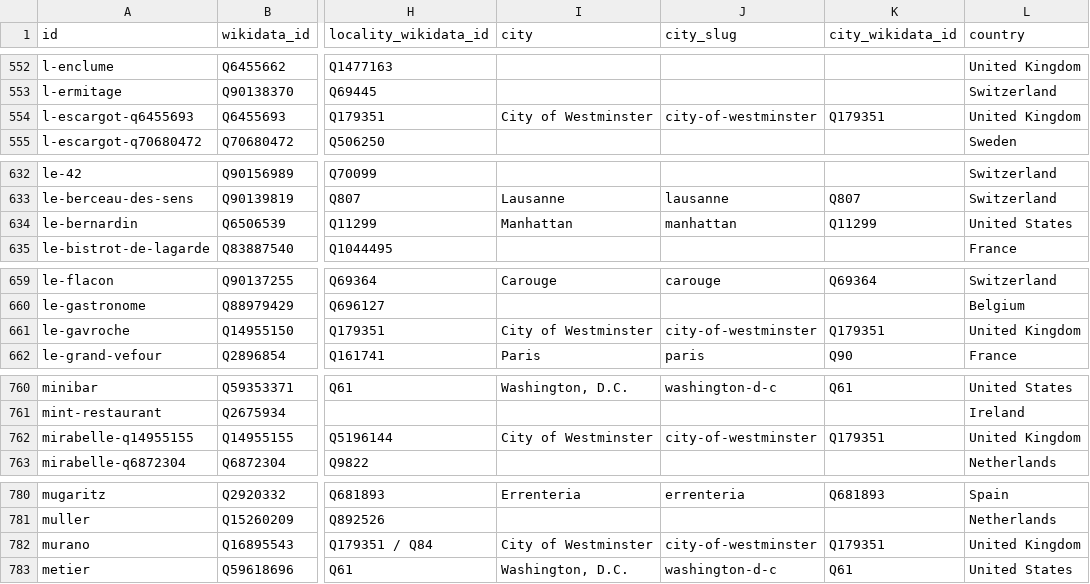
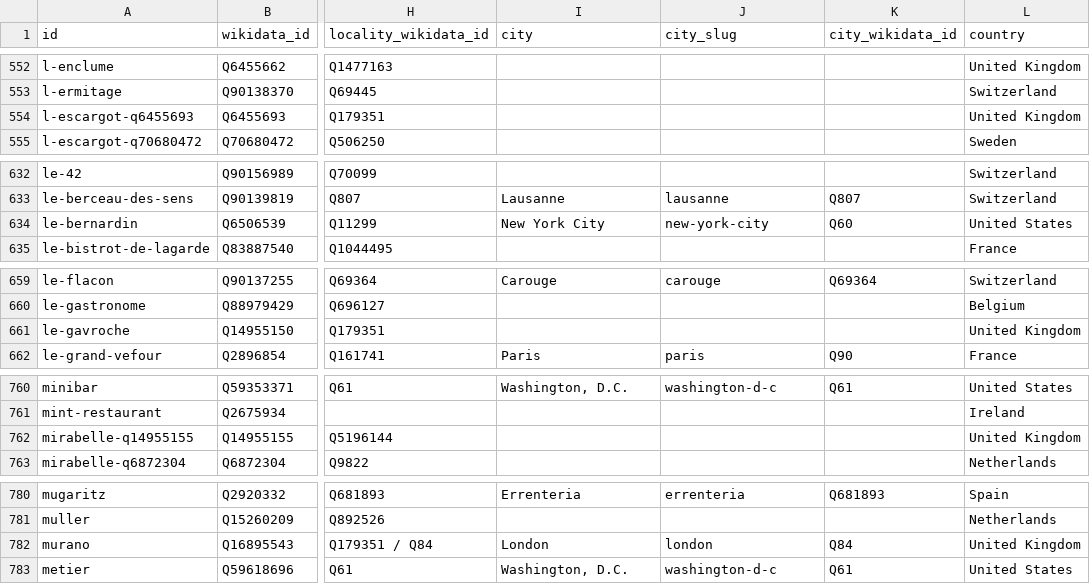
Before and after one commit to louispaulet/michelin-restaurants, a CSV file: public/data/restaurants.csv, drawn as a sheet; only a part is shown, gaps mark what is left out; the diff covers the shown part only; the diff names each change by its address in the sheet, - before the commit and + after, or states it on an @@ line.

Commit message:
Resolve sub-city localities to canonical cities

```diff
--- a/public/data/restaurants.csv
+++ b/public/data/restaurants.csv
-I554 (city): City of Westminster
+I554 (city): (empty)
-J554 (city_slug): city-of-westminster
+J554 (city_slug): (empty)
-K554 (city_wikidata_id): Q179351
+K554 (city_wikidata_id): (empty)
-I634 (city): Manhattan
+I634 (city): New York City
-J634 (city_slug): manhattan
+J634 (city_slug): new-york-city
-K634 (city_wikidata_id): Q11299
+K634 (city_wikidata_id): Q60
-I661 (city): City of Westminster
+I661 (city): (empty)
-J661 (city_slug): city-of-westminster
+J661 (city_slug): (empty)
-K661 (city_wikidata_id): Q179351
+K661 (city_wikidata_id): (empty)
-I762 (city): City of Westminster
+I762 (city): (empty)
-J762 (city_slug): city-of-westminster
+J762 (city_slug): (empty)
-K762 (city_wikidata_id): Q179351
+K762 (city_wikidata_id): (empty)
-I782 (city): City of Westminster
+I782 (city): London
-J782 (city_slug): city-of-westminster
+J782 (city_slug): london
-K782 (city_wikidata_id): Q179351
+K782 (city_wikidata_id): Q84
```
Also changed, not shown: 63 edited cells elsewhere in this file, 6 other files.
